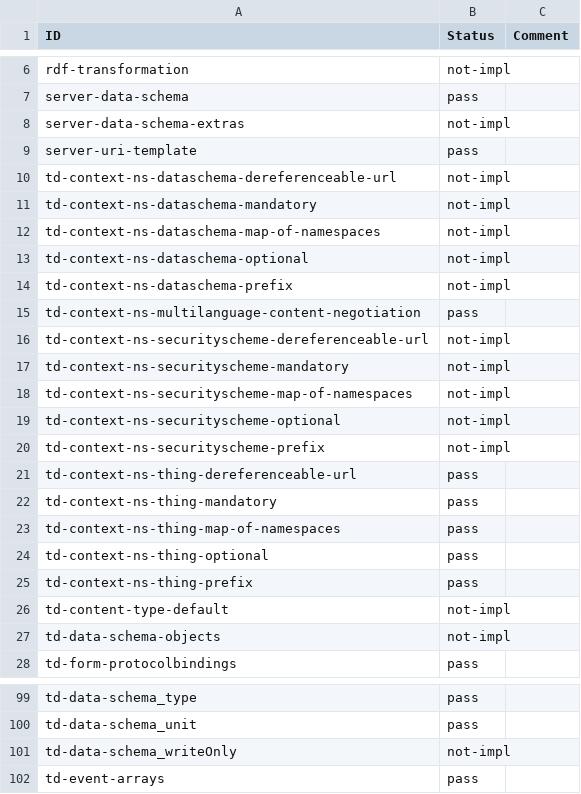
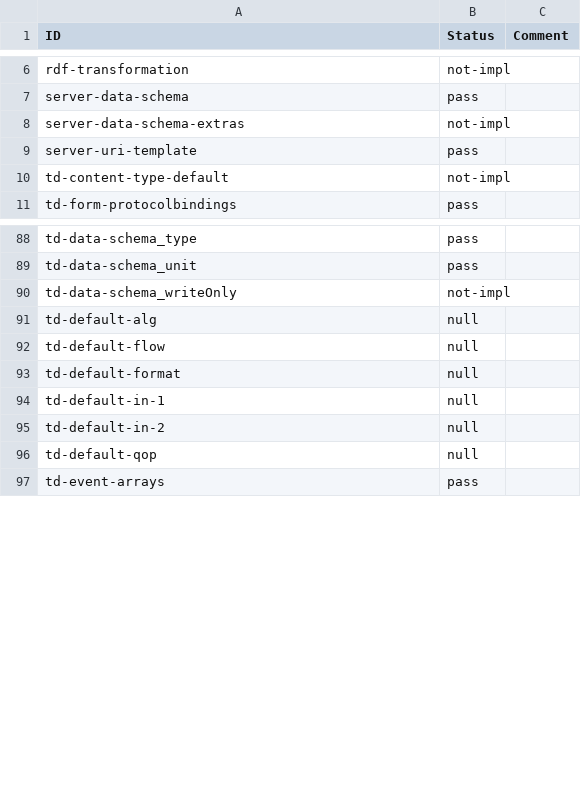
Before and after one commit to w3c/wot-thing-description, a CSV file: testing/inputs/results/panasonic-server-real.csv, drawn as a sheet; only a part is shown, gaps mark what is left out; removed rows and columns are numbered as before the commit, all else as after; the diff covers the shown part only; the diff names each change by its address in the sheet, - before the commit and + after, or states it on an @@ line.

```diff
--- a/testing/inputs/results/panasonic-server-real.csv
+++ b/testing/inputs/results/panasonic-server-real.csv
-row 10: td-context-ns-dataschema-dereferenceable-url | not-impl
-row 11: td-context-ns-dataschema-mandatory | not-impl
-row 12: td-context-ns-dataschema-map-of-namespaces | not-impl
-row 13: td-context-ns-dataschema-optional | not-impl
-row 14: td-context-ns-dataschema-prefix | not-impl
-row 15: td-context-ns-multilanguage-content-negotiation | pass
-row 16: td-context-ns-securityscheme-dereferenceable-url | not-impl
-row 17: td-context-ns-securityscheme-mandatory | not-impl
-row 18: td-context-ns-securityscheme-map-of-namespaces | not-impl
-row 19: td-context-ns-securityscheme-optional | not-impl
-row 20: td-context-ns-securityscheme-prefix | not-impl
-row 21: td-context-ns-thing-dereferenceable-url | pass
-row 22: td-context-ns-thing-mandatory | pass
-row 23: td-context-ns-thing-map-of-namespaces | pass
-row 24: td-context-ns-thing-optional | pass
-row 25: td-context-ns-thing-prefix | pass
-row 27: td-data-schema-objects | not-impl
+row 91: td-default-alg | null
+row 92: td-default-flow | null
+row 93: td-default-format | null
+row 94: td-default-in-1 | null
+row 95: td-default-in-2 | null
+row 96: td-default-qop | null
```
Also changed, not shown: 6 added rows and 6 edited cells elsewhere in this file, testing/inputs/atrisk.csv, testing/inputs/results/panasonic-client-browser.csv, 14 other files.
